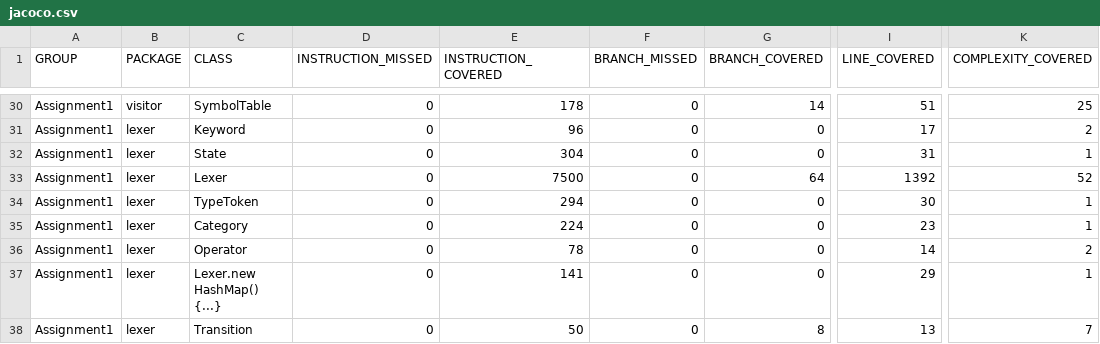
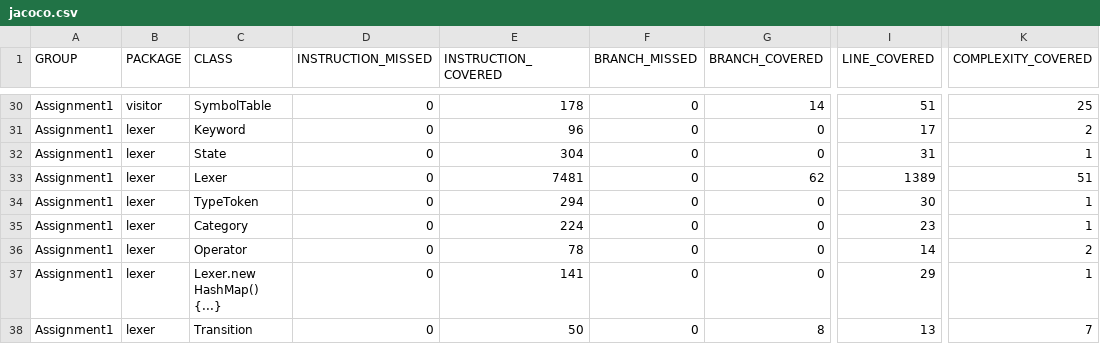
Before and after one commit to jacquesvcritien/CPS2000-Compiler-Programming, a CSV file: Assignment1/target/site/jacoco/jacoco.csv, drawn as a sheet; only a part is shown, gaps mark what is left out; the diff names each change by its address in the sheet, - before the commit and + after, or states it on an @@ line.

```diff
--- a/Assignment1/target/site/jacoco/jacoco.csv
+++ b/Assignment1/target/site/jacoco/jacoco.csv
-E33 (INSTRUCTION_COVERED): 7500
+E33 (INSTRUCTION_COVERED): 7481
-G33 (BRANCH_COVERED): 64
+G33 (BRANCH_COVERED): 62
-I33 (LINE_COVERED): 1392
+I33 (LINE_COVERED): 1389
-K33 (COMPLEXITY_COVERED): 52
+K33 (COMPLEXITY_COVERED): 51
```
Also changed, not shown: 41 other files.
